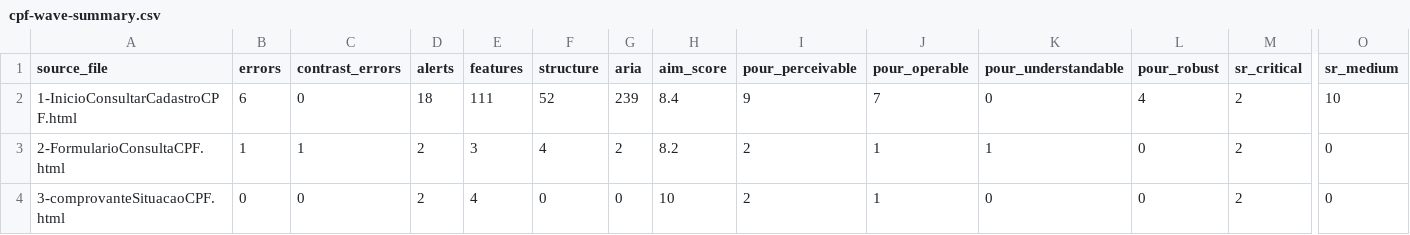
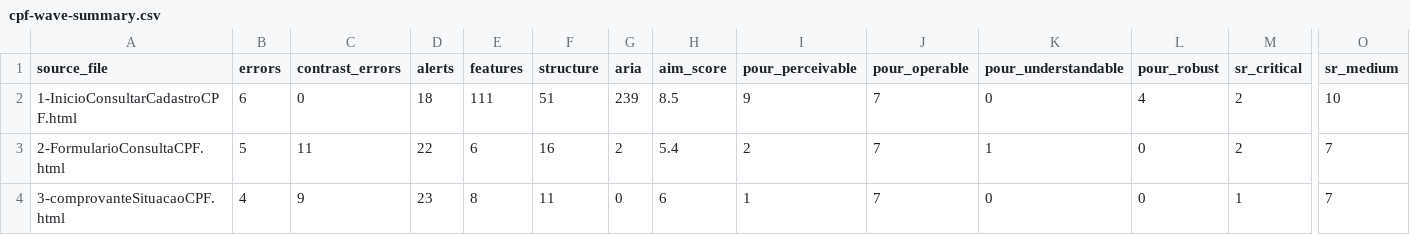
Before and after one commit to VitorLS0/TCC-session-analysis, a CSV file: output-wave-analysis/T1/cpf-wave-summary.csv, drawn as a sheet; only a part is shown, gaps mark what is left out; the diff names each change by its address in the sheet, - before the commit and + after, or states it on an @@ line.

```diff
--- a/output-wave-analysis/T1/cpf-wave-summary.csv
+++ b/output-wave-analysis/T1/cpf-wave-summary.csv
-F2 (structure): 52
+F2 (structure): 51
-H2 (aim_score): 8.4
+H2 (aim_score): 8.5
-B3 (errors): 1
+B3 (errors): 5
-C3 (contrast_errors): 1
+C3 (contrast_errors): 11
-D3 (alerts): 2
+D3 (alerts): 22
-E3 (features): 3
+E3 (features): 6
-F3 (structure): 4
+F3 (structure): 16
-H3 (aim_score): 8.2
+H3 (aim_score): 5.4
-J3:J4 (pour_operable): 1
+J3:J4 (pour_operable): 7
-O3:O4 (sr_medium): 0
+O3:O4 (sr_medium): 7
-B4 (errors): 0
+B4 (errors): 4
-C4 (contrast_errors): 0
+C4 (contrast_errors): 9
-D4 (alerts): 2
+D4 (alerts): 23
-E4 (features): 4
+E4 (features): 8
-F4 (structure): 0
+F4 (structure): 11
-H4 (aim_score): 10
+H4 (aim_score): 6
-I4 (pour_perceivable): 2
+I4 (pour_perceivable): 1
-M4 (sr_critical): 2
+M4 (sr_critical): 1
```
Also changed, not shown: output-wave-analysis/T2/monitor-serv-wave-summary.csv, output-wave-analysis/T3/receita-federal-wave-summary.csv, 8 other files.
